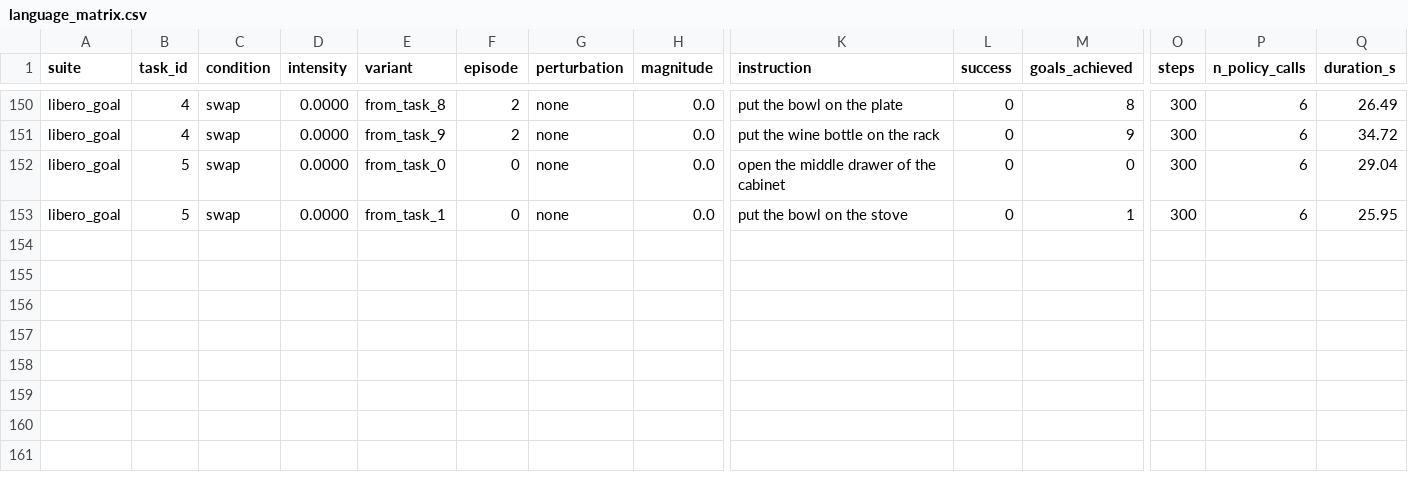
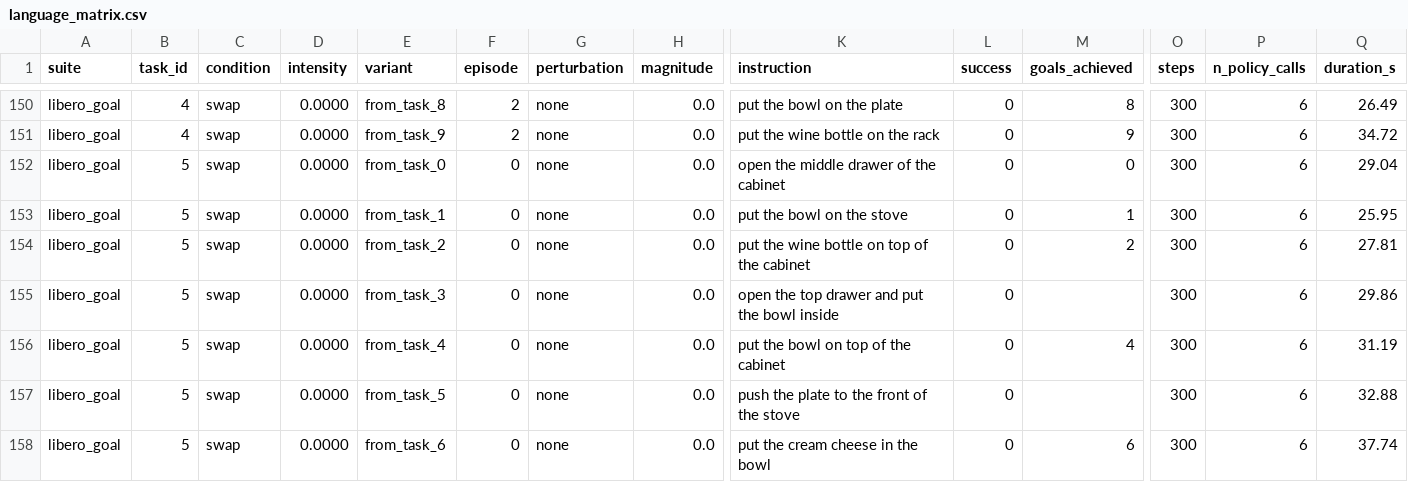
Before and after one commit to ananalab/vla-stress-test, a CSV file: results/language_matrix.csv, drawn as a sheet; only a part is shown, gaps mark what is left out; rows hold the shown columns only; the diff names each change by its address in the sheet, - before the commit and + after, or states it on an @@ line.

```diff
--- a/results/language_matrix.csv
+++ b/results/language_matrix.csv
+row 154: libero_goal | 5 | swap | 0.0000 | from_task_2 | 0 | none | 0.0 | put the wine bottle on top of the cabinet | 0 | 2 | 300 | 6 | 27.81
+row 155: libero_goal | 5 | swap | 0.0000 | from_task_3 | 0 | none | 0.0 | open the top drawer and put the bowl inside | 0 |  | 300 | 6 | 29.86
+row 156: libero_goal | 5 | swap | 0.0000 | from_task_4 | 0 | none | 0.0 | put the bowl on top of the cabinet | 0 | 4 | 300 | 6 | 31.19
+row 157: libero_goal | 5 | swap | 0.0000 | from_task_5 | 0 | none | 0.0 | push the plate to the front of the stove | 0 |  | 300 | 6 | 32.88
+row 158: libero_goal | 5 | swap | 0.0000 | from_task_6 | 0 | none | 0.0 | put the cream cheese in the bowl | 0 | 6 | 300 | 6 | 37.74
```
Also changed, not shown: 3 other files.
